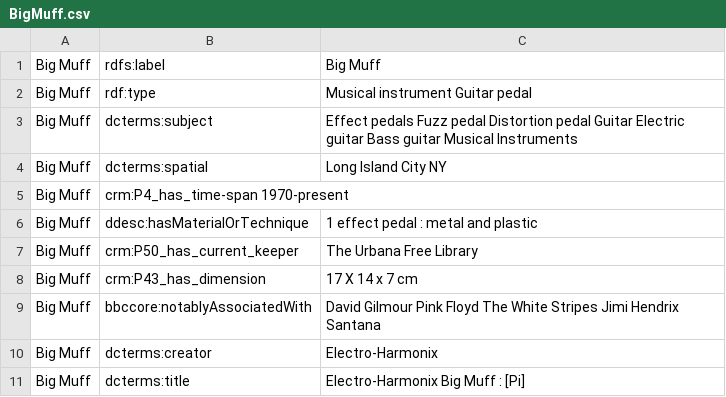
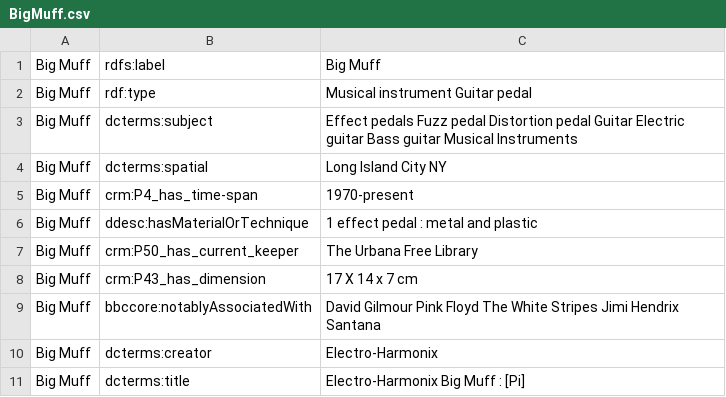
Before and after one commit to pink-floyd-in-venice/pink-floyd-in-venice.github.io, a CSV file: resources/ItemsCsv/BigMuff.csv, drawn as a sheet; removed rows and columns are numbered as before the commit, all else as after; the diff names each change by its address in the sheet, - before the commit and + after, or states it on an @@ line.

```diff
--- a/resources/ItemsCsv/BigMuff.csv
+++ b/resources/ItemsCsv/BigMuff.csv
-row 5: Big Muff | crm:P4_has_time-span 1970-present
+row 5: Big Muff | crm:P4_has_time-span | 1970-present
```
Also changed, not shown: resources/ItemsCsv/MomentaryLapseSongbook.csv, resources/ItemsCsv/PictureofPaintingFestadelRedentore.csv.
